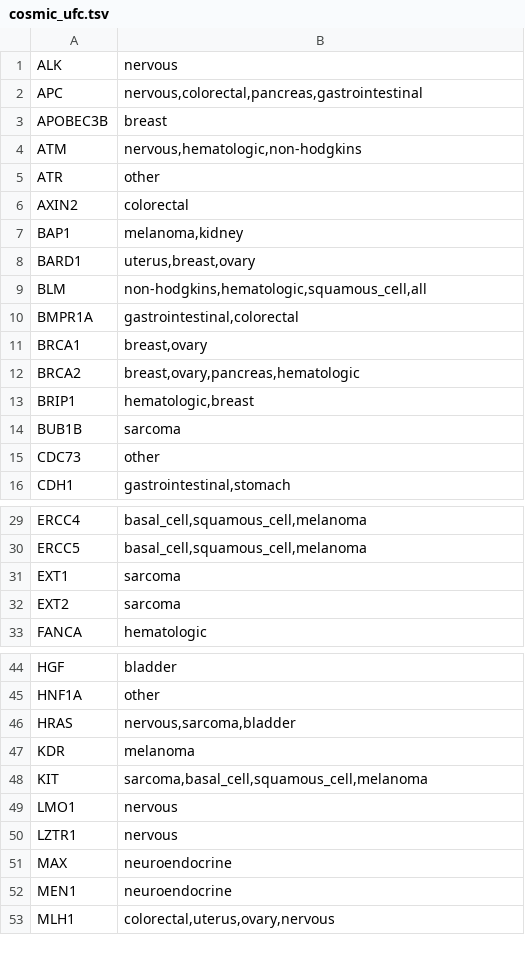
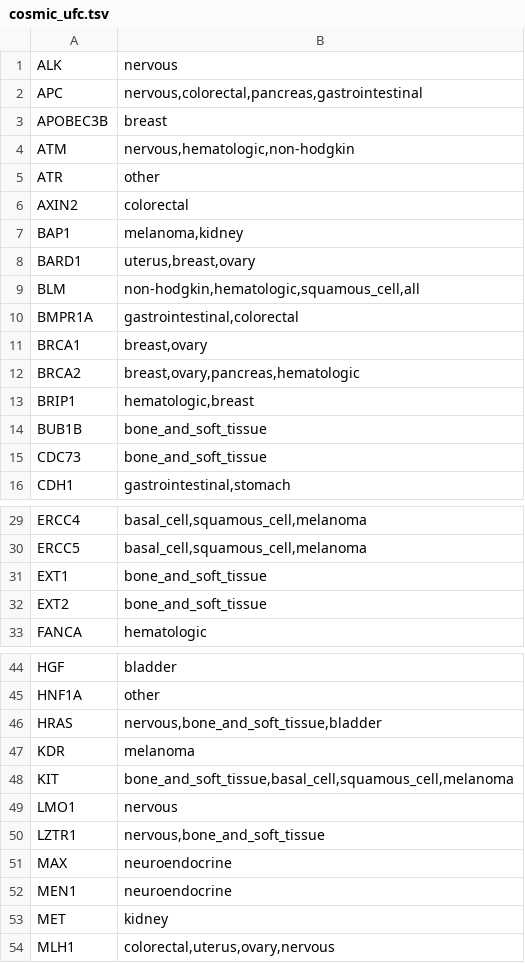
Before and after one commit to vanallenlab/unexplained_familial_cancer, a TSV file: yamls/cosmic_ufc.tsv, drawn as a sheet; only a part is shown, gaps mark what is left out; the diff covers the shown part only.

```diff
--- a/yamls/cosmic_ufc.tsv
+++ b/yamls/cosmic_ufc.tsv
@@ -3,3 +3,3 @@ APC	"nervous,colorectal,pancreas,gastrointestinal"
 APOBEC3B	breast
-ATM	"nervous,hematologic,non-hodgkins"
+ATM	"nervous,hematologic,non-hodgkin"
 ATR	other
@@ -8,3 +8,3 @@ BAP1	"melanoma,kidney"
 BARD1	"uterus,breast,ovary"
-BLM	"non-hodgkins,hematologic,squamous_cell,all"
+BLM	"non-hodgkin,hematologic,squamous_cell,all"
 BMPR1A	"gastrointestinal,colorectal"
@@ -13,4 +13,4 @@ BRCA2	"breast,ovary,pancreas,hematologic"
 BRIP1	"hematologic,breast"
-BUB1B	sarcoma
-CDC73	other
+BUB1B	bone_and_soft_tissue
+CDC73	bone_and_soft_tissue
 CDH1	gastrointestinal,stomach
@@ -30,4 +30,4 @@ ERCC4	"basal_cell,squamous_cell,melanoma"
 ERCC5	"basal_cell,squamous_cell,melanoma"
-EXT1	sarcoma
-EXT2	sarcoma
+EXT1	bone_and_soft_tissue
+EXT2	bone_and_soft_tissue
 FANCA	hematologic
@@ -45,9 +45,10 @@ HGF	bladder
 HNF1A	other
-HRAS	"nervous,sarcoma,bladder"
+HRAS	"nervous,bone_and_soft_tissue,bladder"
 KDR	melanoma
-KIT	"sarcoma,basal_cell,squamous_cell,melanoma"
+KIT	"bone_and_soft_tissue,basal_cell,squamous_cell,melanoma"
 LMO1	nervous
-LZTR1	nervous
+LZTR1	nervous,bone_and_soft_tissue
 MAX	neuroendocrine
 MEN1	neuroendocrine
+MET	kidney
 MLH1	"colorectal,uterus,ovary,nervous"
```
Also changed, not shown: 9 edited cells elsewhere in this file, 7 other files.
